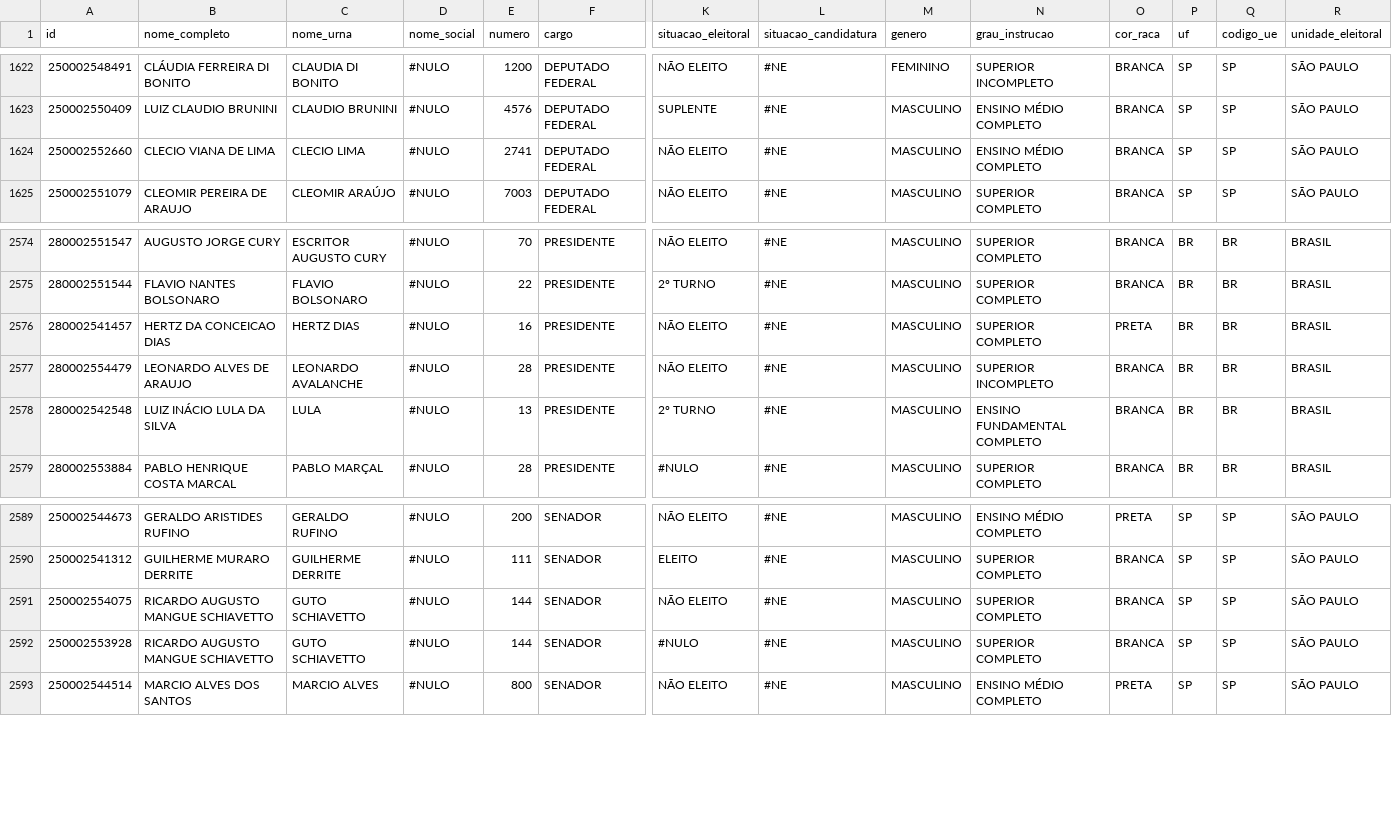
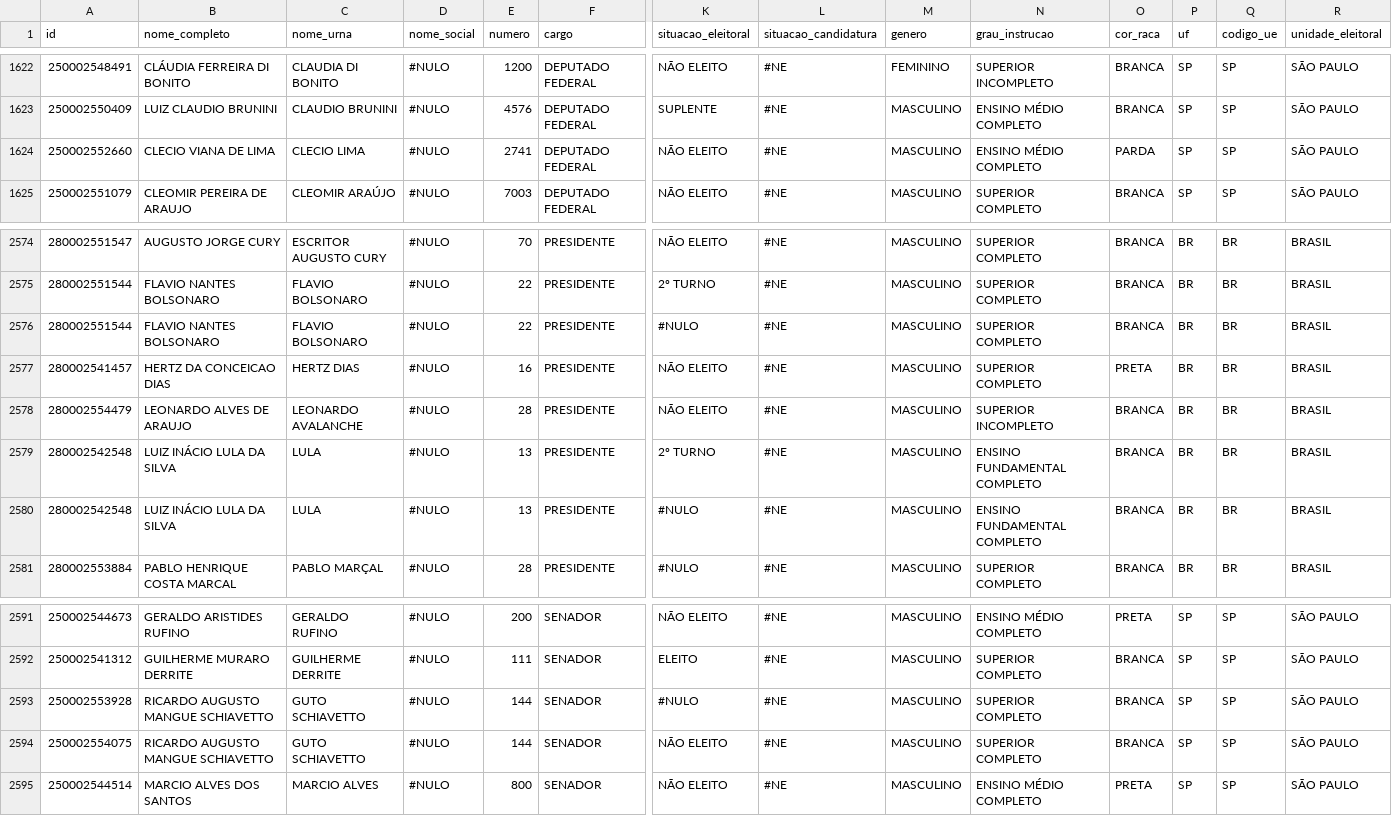
Before and after one commit to PauloTalarico287/eleicoesgsp, a CSV file: candidatos_sp_2026.csv, drawn as a sheet; only a part is shown, gaps mark what is left out; rows hold the shown columns only; the diff names each change by its address in the sheet, - before the commit and + after, or states it on an @@ line.

```diff
--- a/candidatos_sp_2026.csv
+++ b/candidatos_sp_2026.csv
-O1624 (cor_raca): BRANCA
+O1624 (cor_raca): PARDA
+row 2576: 280002551544 | FLAVIO NANTES BOLSONARO | FLAVIO BOLSONARO | #NULO | 22 | PRESIDENTE | #NULO | #NE | MASCULINO | SUPERIOR COMPLETO | BRANCA | BR | BR | BRASIL
+row 2580: 280002542548 | LUIZ INÁCIO LULA DA SILVA | LULA | #NULO | 13 | PRESIDENTE | #NULO | #NE | MASCULINO | ENSINO FUNDAMENTAL COMPLETO | BRANCA | BR | BR | BRASIL
@@ row 2592 moved to row 2593: 250002553928 @@
```
Also changed, not shown: 1 other file.
